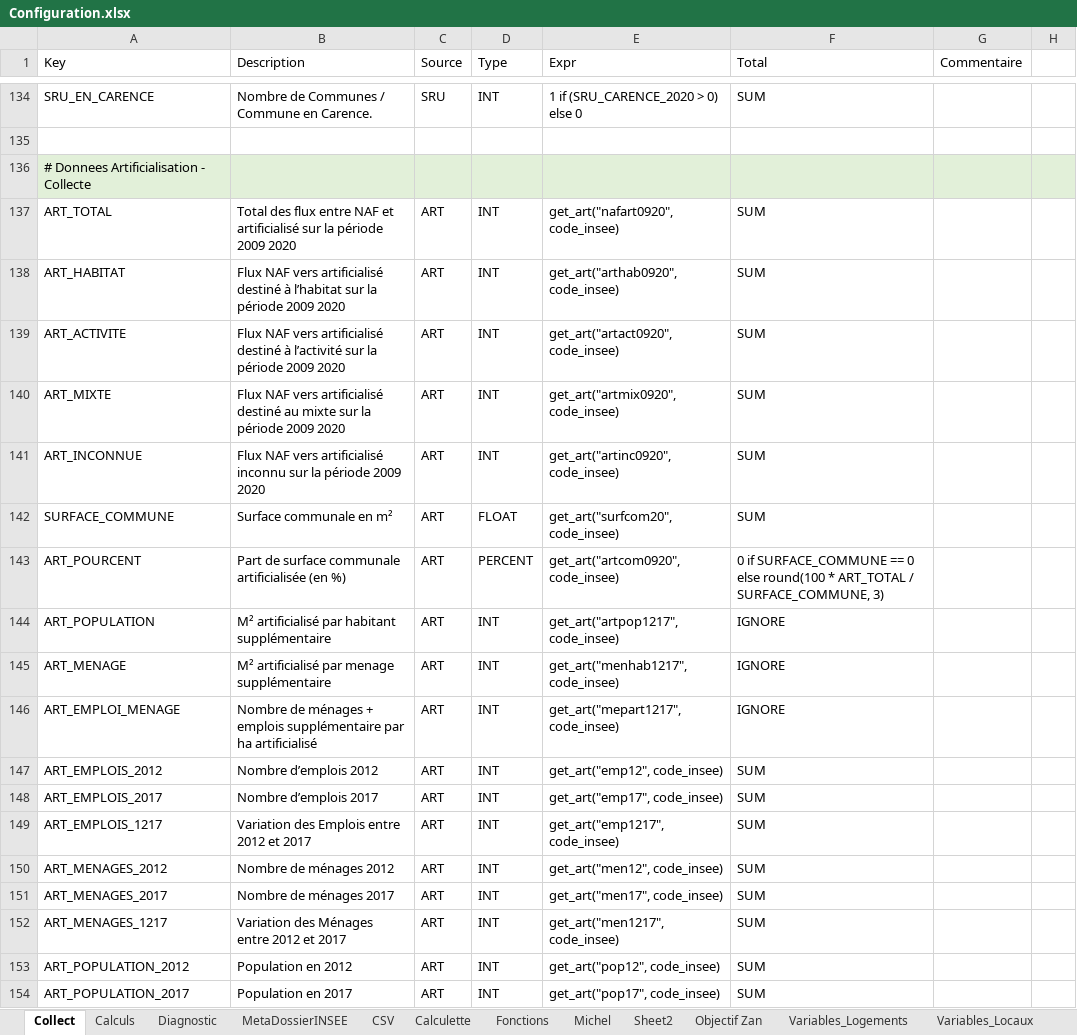
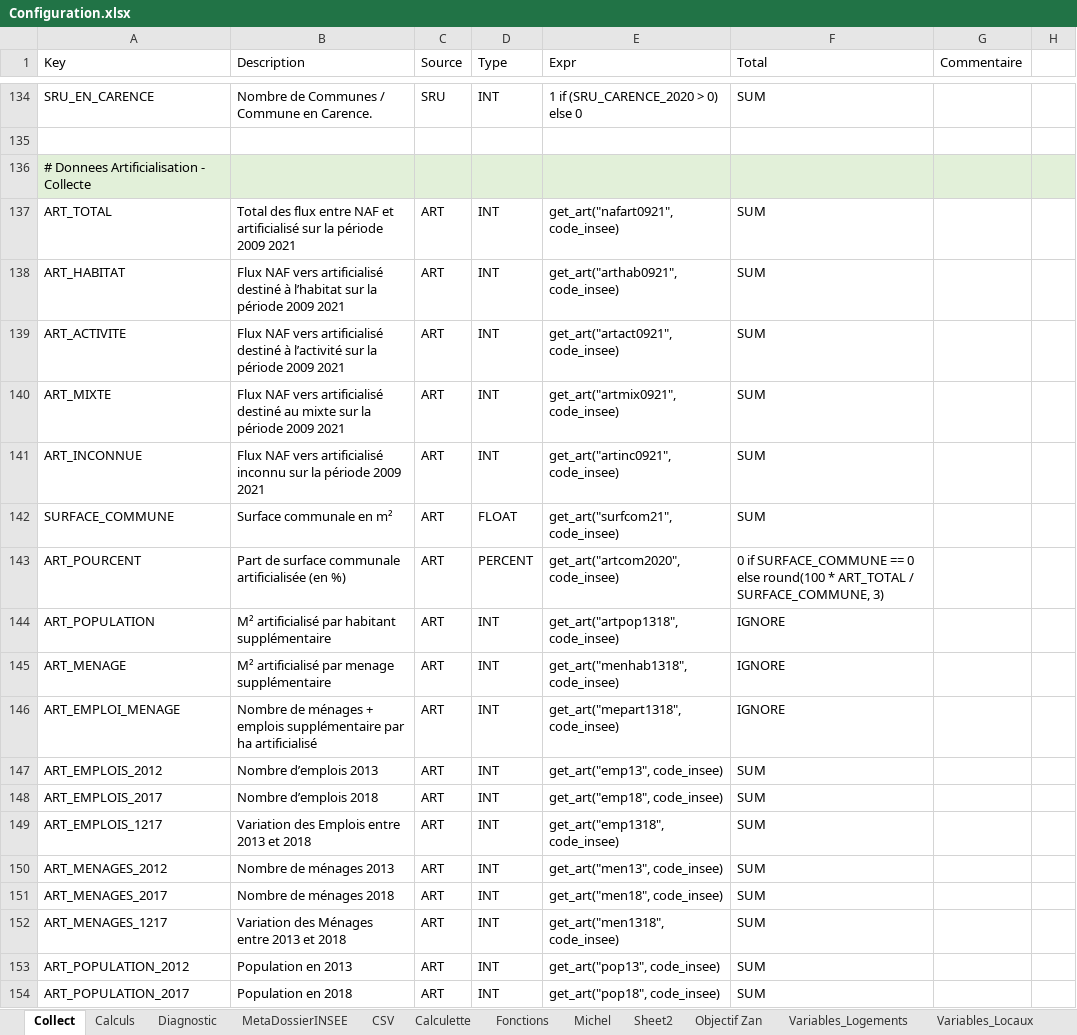
Before and after one commit to bheuse/ConsommationFonciere, an Excel workbook: input/Configuration.xlsx, sheet Collect, drawn as a sheet; only a part is shown, gaps mark what is left out; values as stored, in another font and other column widths than the file's, no borders; the diff covers the shown part only; the diff names each change by its address in the sheet, - before the commit and + after, or states it on an @@ line.

Commit message:
V4 Beta

```diff
--- a/input/Configuration.xlsx (sheet Collect)
+++ b/input/Configuration.xlsx (sheet Collect)
-B137 (Description): …période 2009 2020
+B137 (Description): …période 2009 2021
-E137 (Expr): get_art("nafart0920", code_insee)
+E137 (Expr): get_art("nafart0921", code_insee)
-B138 (Description): …période 2009 2020
+B138 (Description): …période 2009 2021
-E138 (Expr): get_art("arthab0920", code_insee)
+E138 (Expr): get_art("arthab0921", code_insee)
-B139 (Description): …période 2009 2020
+B139 (Description): …période 2009 2021
-E139 (Expr): get_art("artact0920", code_insee)
+E139 (Expr): get_art("artact0921", code_insee)
-B140 (Description): …période 2009 2020
+B140 (Description): …période 2009 2021
-E140 (Expr): get_art("artmix0920", code_insee)
+E140 (Expr): get_art("artmix0921", code_insee)
-B141 (Description): …période 2009 2020
+B141 (Description): …période 2009 2021
-E141 (Expr): get_art("artinc0920", code_insee)
+E141 (Expr): get_art("artinc0921", code_insee)
-E142 (Expr): get_art("surfcom20", code_insee)
+E142 (Expr): get_art("surfcom21", code_insee)
-E143 (Expr): get_art("artcom0920", code_insee)
+E143 (Expr): get_art("artcom2020", code_insee)
-E144 (Expr): get_art("artpop1217", code_insee)
+E144 (Expr): get_art("artpop1318", code_insee)
-E145 (Expr): get_art("menhab1217", code_insee)
+E145 (Expr): get_art("menhab1318", code_insee)
-E146 (Expr): get_art("mepart1217", code_insee)
+E146 (Expr): get_art("mepart1318", code_insee)
-B147 (Description): Nombre d’emplois 2012
+B147 (Description): Nombre d’emplois 2013
-E147 (Expr): get_art("emp12", code_insee)
+E147 (Expr): get_art("emp13", code_insee)
-B148 (Description): Nombre d’emplois 2017
+B148 (Description): Nombre d’emplois 2018
-E148 (Expr): get_art("emp17", code_insee)
+E148 (Expr): get_art("emp18", code_insee)
-B149 (Description): Variation des Emplois entre 2012 et 2017
+B149 (Description): Variation des Emplois entre 2013 et 2018
-E149 (Expr): get_art("emp1217", code_insee)
+E149 (Expr): get_art("emp1318", code_insee)
-B150 (Description): Nombre de ménages 2012
+B150 (Description): Nombre de ménages 2013
-E150 (Expr): get_art("men12", code_insee)
+E150 (Expr): get_art("men13", code_insee)
-B151 (Description): Nombre de ménages 2017
+B151 (Description): Nombre de ménages 2018
-E151 (Expr): get_art("men17", code_insee)
+E151 (Expr): get_art("men18", code_insee)
-B152 (Description): Variation des Ménages entre 2012 et 2017
+B152 (Description): Variation des Ménages entre 2013 et 2018
-E152 (Expr): get_art("men1217", code_insee)
+E152 (Expr): get_art("men1318", code_insee)
-B153 (Description): Population en 2012
+B153 (Description): Population en 2013
-E153 (Expr): get_art("pop12", code_insee)
+E153 (Expr): get_art("pop13", code_insee)
-B154 (Description): Population en 2017
+B154 (Description): Population en 2018
-E154 (Expr): get_art("pop17", code_insee)
+E154 (Expr): get_art("pop18", code_insee)
```
Also changed, not shown: 2 added rows and 24 edited cells elsewhere in this sheet.
